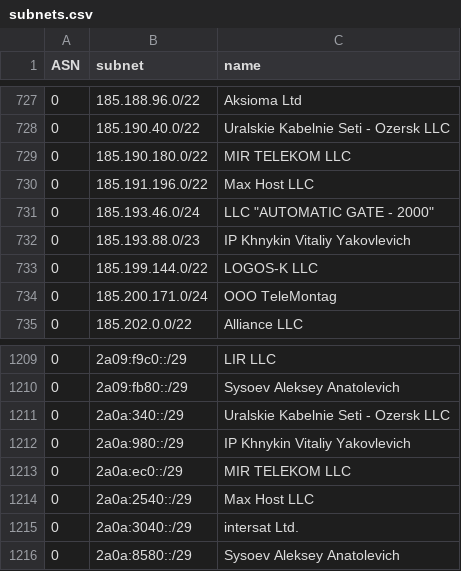
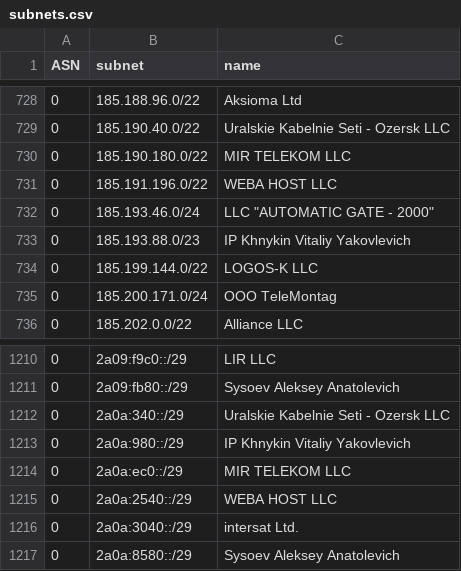
Before and after one commit to esergion/subnets-fetcher, a CSV file: countries/ru/subnets.csv, drawn as a sheet; only a part is shown, gaps mark what is left out; the diff covers the shown part only.

```diff
--- a/countries/ru/subnets.csv
+++ b/countries/ru/subnets.csv
@@ -729,3 +730,3 @@ ASN,subnet,name
 0,185.190.180.0/22,MIR TELEKOM LLC
-0,185.191.196.0/22,Max Host LLC
+0,185.191.196.0/22,WEBA HOST LLC
 0,185.193.46.0/24,"LLC ""AUTOMATIC GATE - 2000"""
@@ -1213,3 +1214,3 @@ ASN,subnet,name
 0,2a0a:ec0::/29,MIR TELEKOM LLC
-0,2a0a:2540::/29,Max Host LLC
+0,2a0a:2540::/29,WEBA HOST LLC
 0,2a0a:3040::/29,intersat Ltd.
```
Also changed, not shown: 2 added rows, 1 removed row and 2 edited cells elsewhere in this file, 1 other file.
